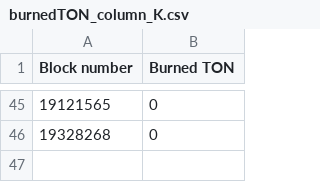
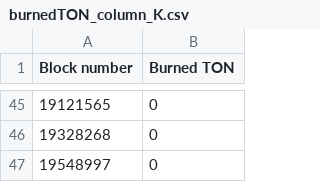
Before and after one commit to tokamak-network/TON-total-supply, a CSV file: data/burnedTON_column_K.csv, drawn as a sheet; only a part is shown, gaps mark what is left out.

```diff
--- a/data/burnedTON_column_K.csv
+++ b/data/burnedTON_column_K.csv
@@ -46 +46,2 @@ Block number, Burned TON
 19328268, 0
+19548997, 0
```
Also changed, not shown: data/blockNumber_column_F.csv, data/burnedSeigTON_column_H.csv, 3 other files.
